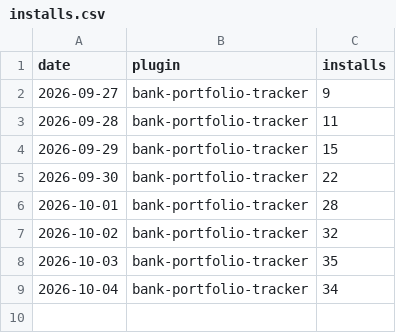
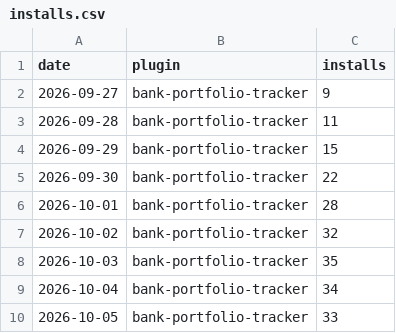
Before and after one commit to 2hBuilds/hub-installs, a CSV file: data/installs.csv, drawn as a sheet.

```diff
--- a/data/installs.csv
+++ b/data/installs.csv
@@ -9 +9,2 @@ date,plugin,installs
 2026-10-04,bank-portfolio-tracker,34
+2026-10-05,bank-portfolio-tracker,33
```
Also changed, not shown: 3 other files.
